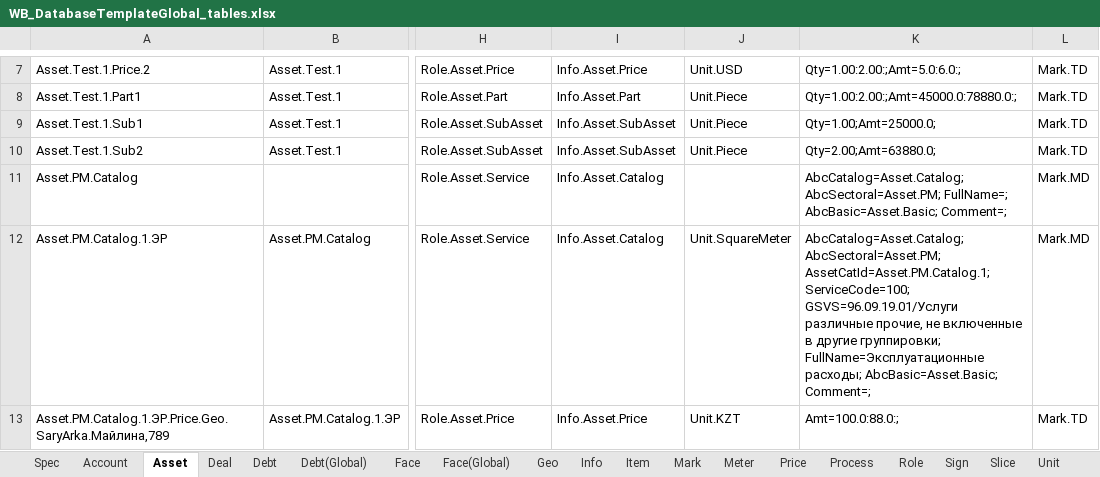
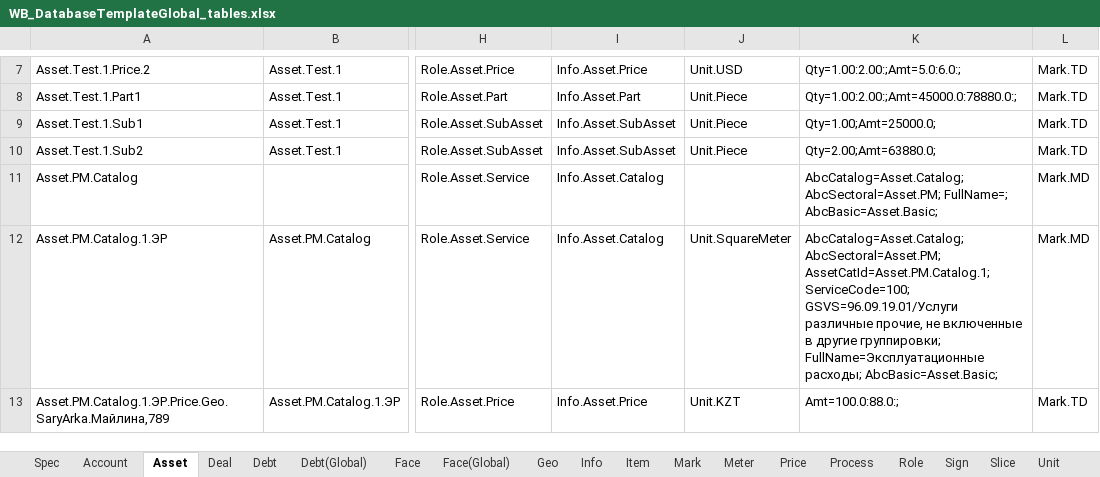
Before and after one commit to KursakovSA/AccBase, an Excel workbook: WB_DatabaseTemplateGlobal_tables.xlsx, sheet Asset, drawn as a sheet; only a part is shown, gaps mark what is left out; values as stored, in another font and other column widths than the file's, no borders; the diff covers the shown part only; the diff names each change by its address in the sheet, - before the commit and + after, or states it on an @@ line.

```diff
--- a/WB_DatabaseTemplateGlobal_tables.xlsx (sheet Asset)
+++ b/WB_DatabaseTemplateGlobal_tables.xlsx (sheet Asset)
-K11: …FullName=; AbcBasic=Asset.Basic; Comment=;
+K11: …FullName=; AbcBasic=Asset.Basic;
-K12: …расходы; AbcBasic=Asset.Basic; Comment=;
+K12: …расходы; AbcBasic=Asset.Basic;
```
Also changed, not shown: 5 edited cells elsewhere in this sheet, sheet Role, sheet Process, sheet Workbook, sheet Workbook(Global), sheet Info, sheet Deal.
